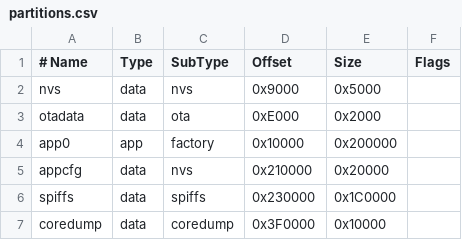
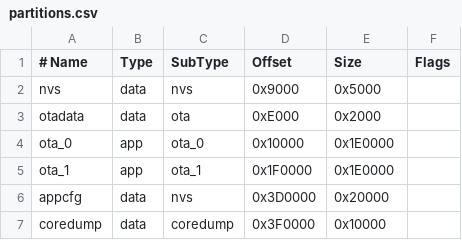
Before and after one commit to lekoOwO/sms_forwarding, a CSV file: code/partitions.csv, drawn as a sheet.

```diff
--- a/code/partitions.csv
+++ b/code/partitions.csv
@@ -3,5 +3,5 @@ nvs,       data, nvs,     0x9000,   0x5000,
 otadata,   data, ota,     0xE000,   0x2000,
-app0,      app,  factory, 0x10000,  0x200000,
-appcfg,    data, nvs,     0x210000, 0x20000,
-spiffs,    data, spiffs,  0x230000, 0x1C0000,
+ota_0,     app,  ota_0,   0x10000,  0x1E0000,
+ota_1,     app,  ota_1,   0x1F0000, 0x1E0000,
+appcfg,    data, nvs,     0x3D0000, 0x20000,
 coredump,  data, coredump,0x3F0000, 0x10000,
```
Also changed, not shown: 57 other files.
